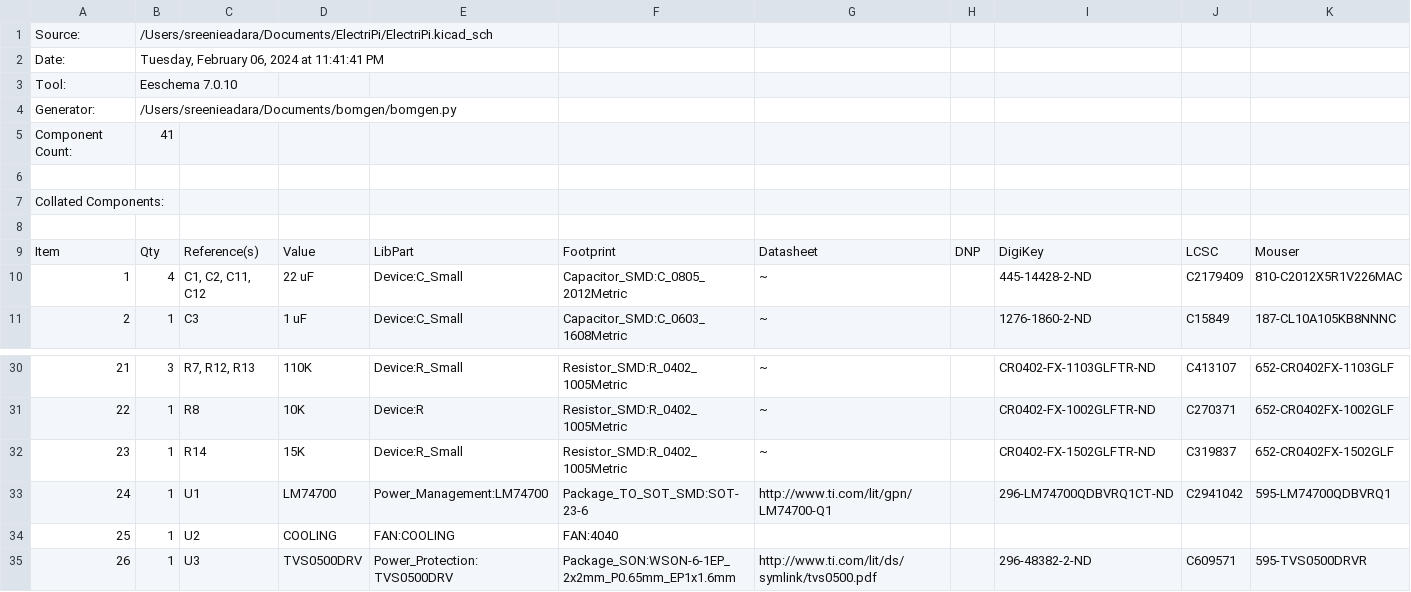
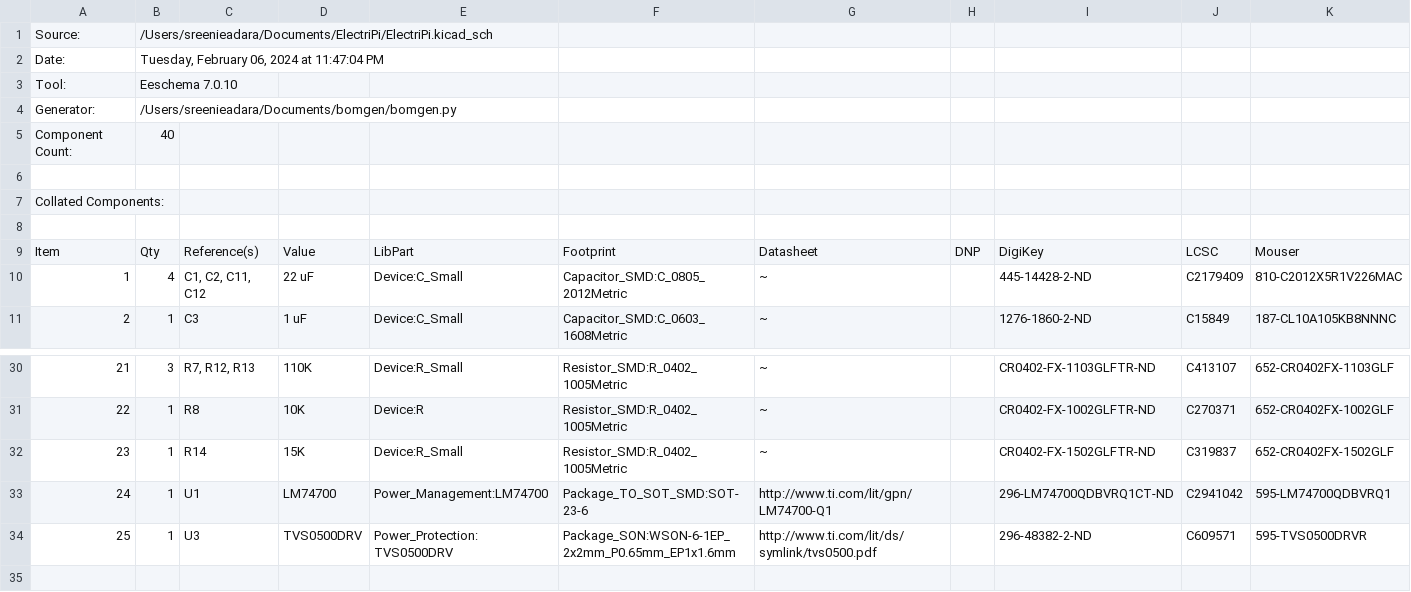
Before and after one commit to SreeniEadara/ElectriPi, a CSV file: assembly/ElectriPi.csv, drawn as a sheet; only a part is shown, gaps mark what is left out; removed rows and columns are numbered as before the commit, all else as after; the diff names each change by its address in the sheet, - before the commit and + after, or states it on an @@ line.

```diff
--- a/assembly/ElectriPi.csv
+++ b/assembly/ElectriPi.csv
-B2: Tuesday, February 06, 2024 at 11:41:41 PM
+B2: Tuesday, February 06, 2024 at 11:47:04 PM
-B5: 41
+B5: 40
-row 34: 25 | 1 | U2 | COOLING | FAN:COOLING | FAN:4040
@@ column A renumbered from row 34 down @@
```
Also changed, not shown: 3 other files.
